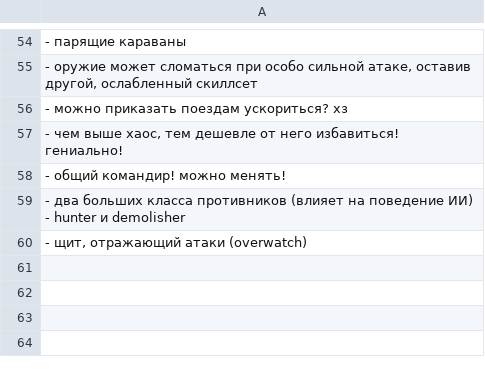
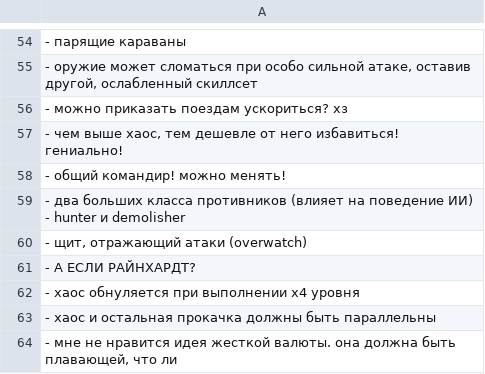
Before and after one commit to 80STH/NGTBS-3, a CSV file: docs/todo.csv, drawn as a sheet; only a part is shown, gaps mark what is left out; the diff names each change by its address in the sheet, - before the commit and + after, or states it on an @@ line.

```diff
--- a/docs/todo.csv
+++ b/docs/todo.csv
+row 61: - А ЕСЛИ РАЙНХАРДТ?
+row 62: - хаос обнуляется при выполнении х4 уровня
+row 63: - хаос и остальная прокачка должны быть параллельны
+row 64: - мне не нравится идея жесткой валюты. она должна быть плавающей, что ли
```
Also changed, not shown: 6 other files.
